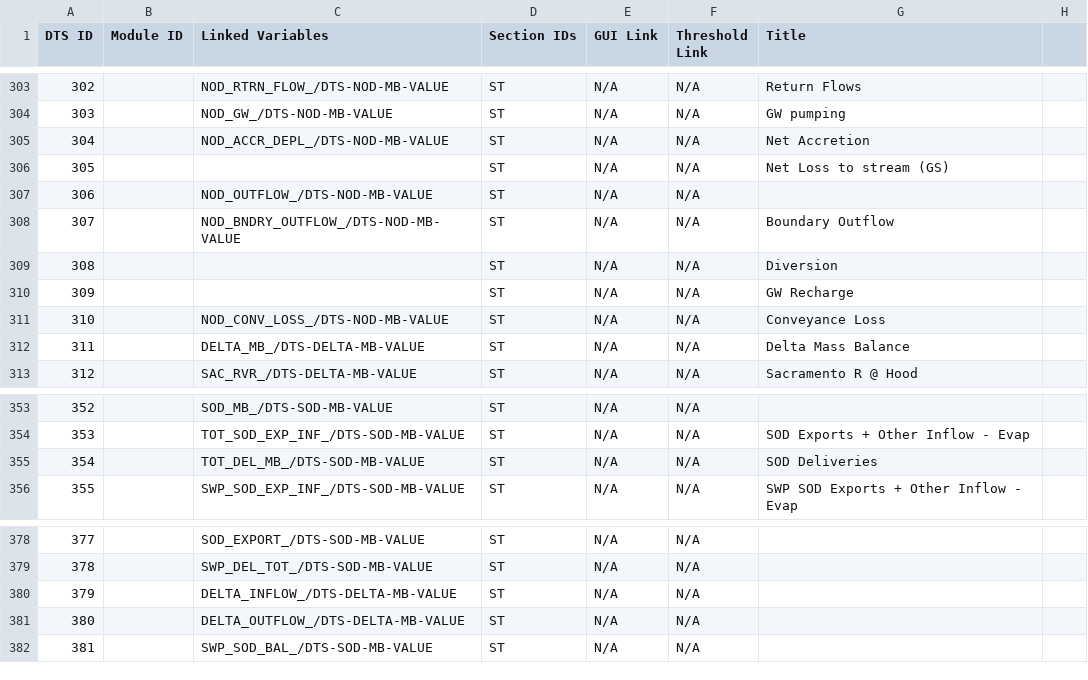
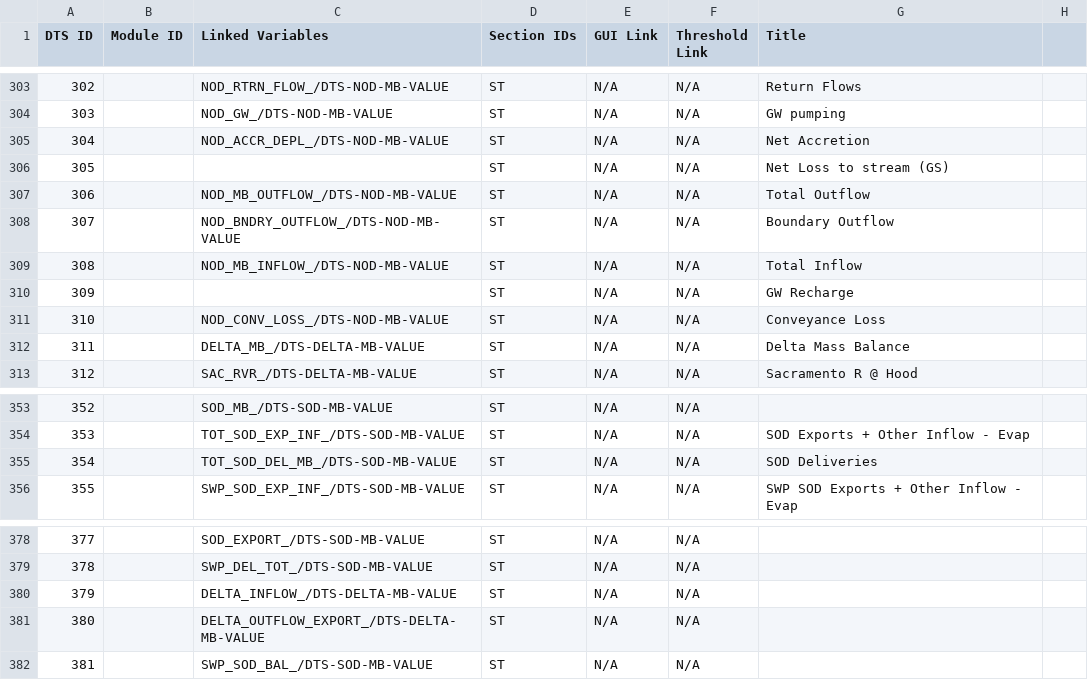
Before and after one commit to CentralValleyModeling/DWR-Enhanced-Post-Processing-Tool, a CSV file: eppt-nbui/src/main/config/qaqc/Details.csv, drawn as a sheet; only a part is shown, gaps mark what is left out; the diff names each change by its address in the sheet, - before the commit and + after, or states it on an @@ line.

```diff
--- a/eppt-nbui/src/main/config/qaqc/Details.csv
+++ b/eppt-nbui/src/main/config/qaqc/Details.csv
-C307 (Linked Variables): NOD_OUTFLOW_/DTS-NOD-MB-VALUE
+C307 (Linked Variables): NOD_MB_OUTFLOW_/DTS-NOD-MB-VALUE
-G307 (Title): (empty)
+G307 (Title): Total Outflow
-C309 (Linked Variables): (empty)
+C309 (Linked Variables): NOD_MB_INFLOW_/DTS-NOD-MB-VALUE
-G309 (Title): Diversion
+G309 (Title): Total Inflow
-C355 (Linked Variables): TOT_DEL_MB_/DTS-SOD-MB-VALUE
+C355 (Linked Variables): TOT_SOD_DEL_MB_/DTS-SOD-MB-VALUE
-C381 (Linked Variables): DELTA_OUTFLOW_/DTS-DELTA-MB-VALUE
+C381 (Linked Variables): DELTA_OUTFLOW_EXPORT_/DTS-DELTA-MB-VALUE
```
Also changed, not shown: eppt-nbui/src/main/config/GUILinks.csv, eppt-nbui/src/main/config/qaqc/Summary.csv, 4 other files.
